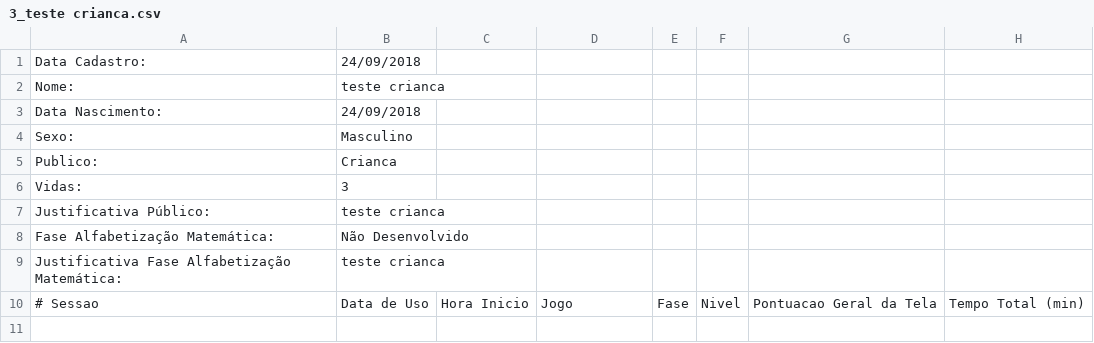
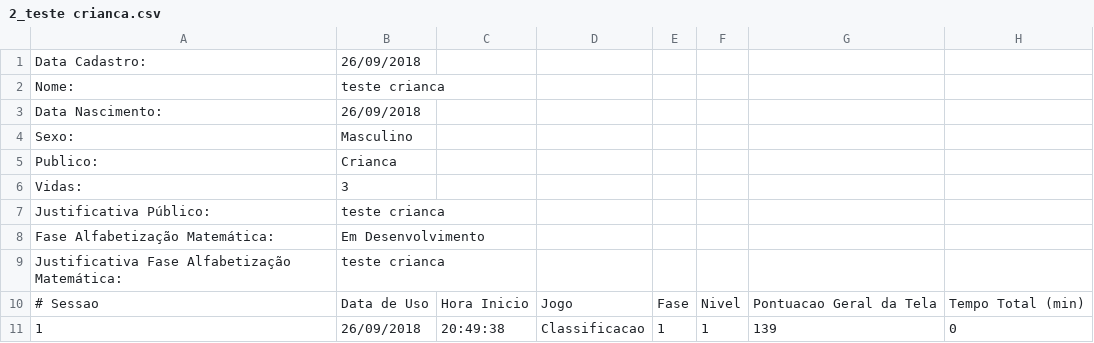
Before and after one commit to mathvalenza/move4math, a CSV file: Users/2_teste crianca.csv (was Users/3_teste crianca.csv), drawn as a sheet.

```diff
--- a/Users/3_teste crianca.csv
+++ b/Users/2_teste crianca.csv
@@ -1,4 +1,4 @@
-Data Cadastro:;24/09/2018
+Data Cadastro:;26/09/2018
 Nome:;teste crianca
-Data Nascimento:;24/09/2018
+Data Nascimento:;26/09/2018
 Sexo:;Masculino
@@ -7,4 +7,5 @@ Vidas:;3
 Justificativa Público:;teste crianca
-Fase Alfabetização Matemática:;Não Desenvolvido
+Fase Alfabetização Matemática:;Em Desenvolvimento
 Justificativa Fase Alfabetização Matemática:;teste crianca
 # Sessao;Data de Uso;Hora Inicio;Jogo;Fase;Nivel;Pontuacao Geral da Tela;Tempo Total (min)
+1;26/09/2018;20:49:38;Classificacao;1;1;139;0
```
Also changed, not shown: Public/Classificacao/Crianca com Deficiencia/niveis.csv, Public/Classificacao/Crianca/niveis.csv, 49 other files.
